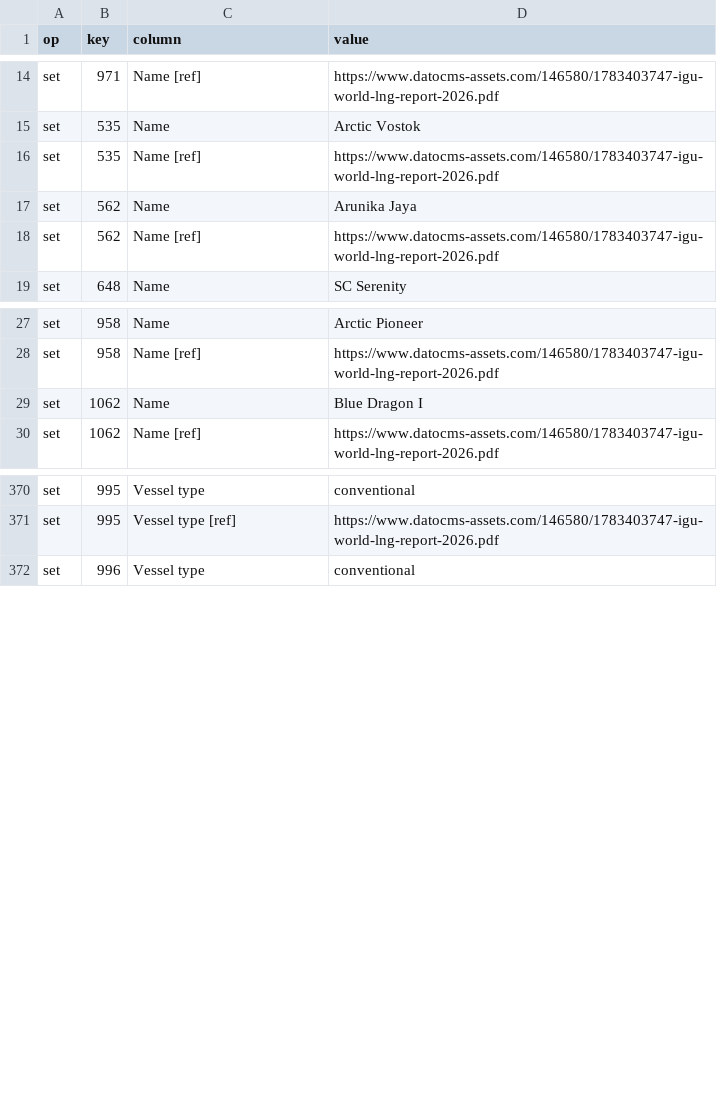
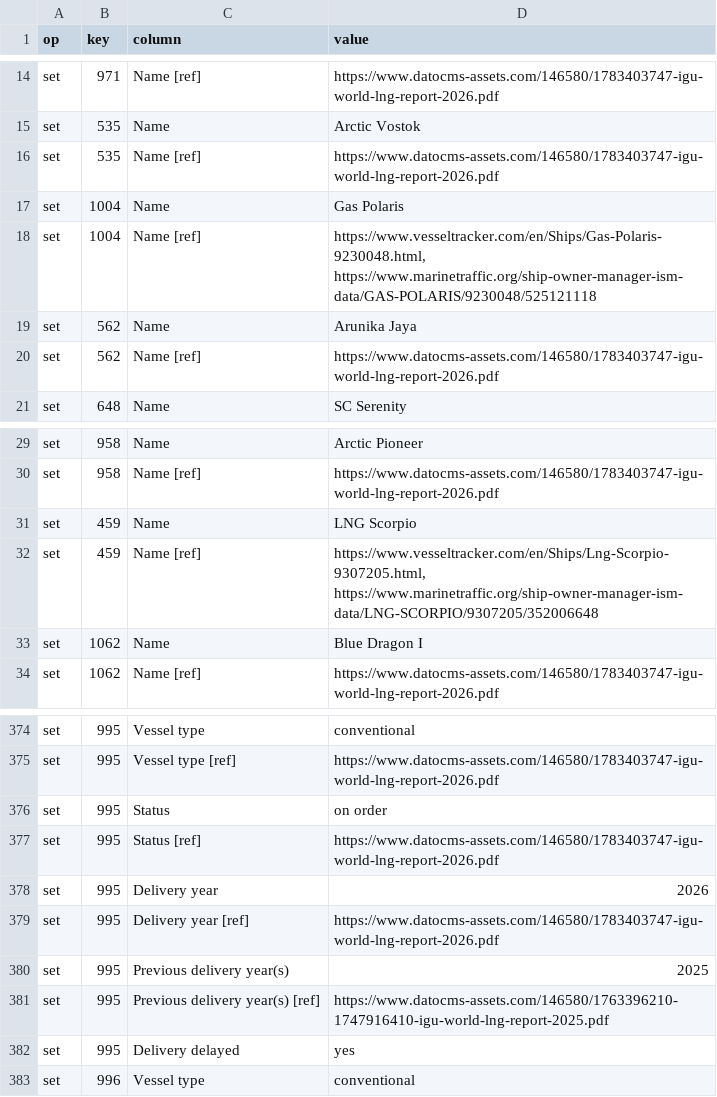
Before and after one commit to bairdlangenbrunner/lng-carriers-researcher, a CSV file: batches/2026-09-17_1654ET_fix_igu2026_sourced/apply_patch.csv, drawn as a sheet; only a part is shown, gaps mark what is left out.

```diff
--- a/batches/2026-09-17_1654ET_fix_igu2026_sourced/apply_patch.csv
+++ b/batches/2026-09-17_1654ET_fix_igu2026_sourced/apply_patch.csv
@@ -16,2 +16,4 @@ set,535,Name,Arctic Vostok
 set,535,Name [ref],https://www.datocms-assets.com/146580/1783403747-igu-world-lng-report-2026.pdf
+set,1004,Name,Gas Polaris
+set,1004,Name [ref],"https://www.vesseltracker.com/en/Ships/Gas-Polaris-9230048.html, https://www.marinetraffic.org/ship-owner-manager-ism-data/GAS-POLARIS/9230048/525121118"
 set,562,Name,Arunika Jaya
@@ -28,2 +30,4 @@ set,958,Name,Arctic Pioneer
 set,958,Name [ref],https://www.datocms-assets.com/146580/1783403747-igu-world-lng-report-2026.pdf
+set,459,Name,LNG Scorpio
+set,459,Name [ref],"https://www.vesseltracker.com/en/Ships/Lng-Scorpio-9307205.html, https://www.marinetraffic.org/ship-owner-manager-ism-data/LNG-SCORPIO/9307205/352006648"
 set,1062,Name,Blue Dragon I
@@ -371,2 +375,9 @@ set,995,Vessel type,conventional
 set,995,Vessel type [ref],https://www.datocms-assets.com/146580/1783403747-igu-world-lng-report-2026.pdf
+set,995,Status,on order
+set,995,Status [ref],https://www.datocms-assets.com/146580/1783403747-igu-world-lng-report-2026.pdf
+set,995,Delivery year,2026
+set,995,Delivery year [ref],https://www.datocms-assets.com/146580/1783403747-igu-world-lng-report-2026.pdf
+set,995,Previous delivery year(s),2025
+set,995,Previous delivery year(s) [ref],https://www.datocms-assets.com/146580/1763396210-1747916410-igu-world-lng-report-2025.pdf
+set,995,Delivery delayed,yes
 set,996,Vessel type,conventional
```
Also changed, not shown: batches/2026-09-17_0421ET_fix_delivery_rollforward/apply_patch.csv, batches/2026-09-17_0458ET_fix_delivery_confirmed/apply_rows.csv, 48 other files.
